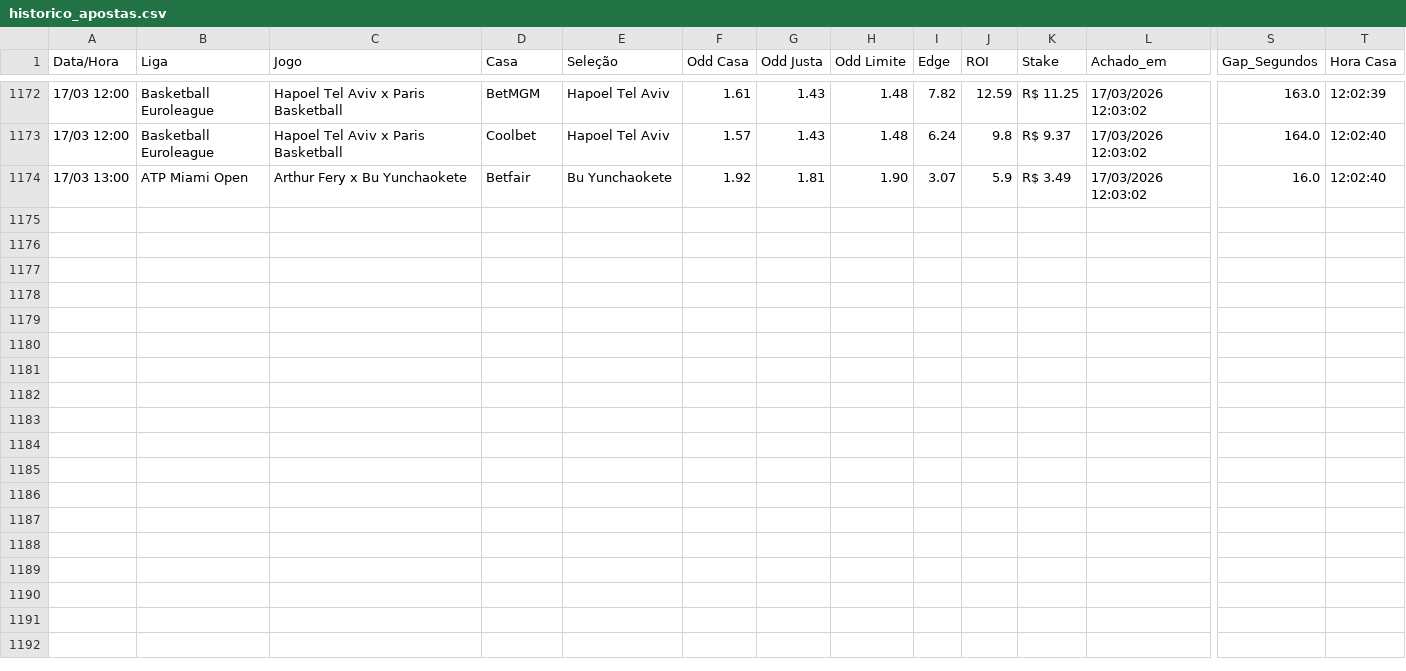
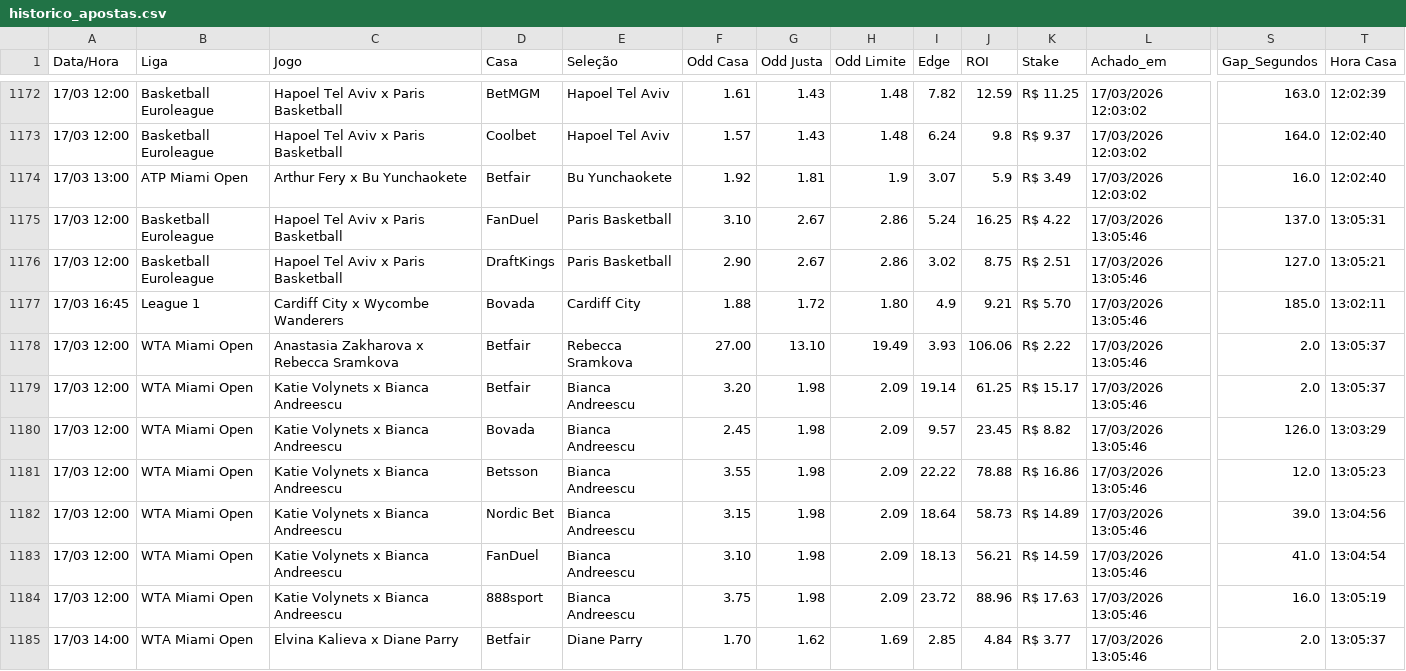
Before and after one commit to BerMontesanti/fundo-bet, a CSV file: historico_apostas.csv, drawn as a sheet; only a part is shown, gaps mark what is left out; rows hold the shown columns only; the diff names each change by its address in the sheet, - before the commit and + after, or states it on an @@ line.

```diff
--- a/historico_apostas.csv
+++ b/historico_apostas.csv
-H1174 (Odd Limite): 1.90
+H1174 (Odd Limite): 1.9
+row 1175: 17/03 12:00 | Basketball Euroleague | Hapoel Tel Aviv x Paris Basketball | FanDuel | Paris Basketball | 3.10 | 2.67 | 2.86 | 5.24 | 16.25 | R$ 4.22 | 17/03/2026 13:05:46 | 137.0 | 13:05:31
+row 1176: 17/03 12:00 | Basketball Euroleague | Hapoel Tel Aviv x Paris Basketball | DraftKings | Paris Basketball | 2.90 | 2.67 | 2.86 | 3.02 | 8.75 | R$ 2.51 | 17/03/2026 13:05:46 | 127.0 | 13:05:21
+row 1177: 17/03 16:45 | League 1 | Cardiff City x Wycombe Wanderers | Bovada | Cardiff City | 1.88 | 1.72 | 1.80 | 4.9 | 9.21 | R$ 5.70 | 17/03/2026 13:05:46 | 185.0 | 13:02:11
+row 1178: 17/03 12:00 | WTA Miami Open | Anastasia Zakharova x Rebecca Sramkova | Betfair | Rebecca Sramkova | 27.00 | 13.10 | 19.49 | 3.93 | 106.06 | R$ 2.22 | 17/03/2026 13:05:46 | 2.0 | 13:05:37
+row 1179: 17/03 12:00 | WTA Miami Open | Katie Volynets x Bianca Andreescu | Betfair | Bianca Andreescu | 3.20 | 1.98 | 2.09 | 19.14 | 61.25 | R$ 15.17 | 17/03/2026 13:05:46 | 2.0 | 13:05:37
+row 1180: 17/03 12:00 | WTA Miami Open | Katie Volynets x Bianca Andreescu | Bovada | Bianca Andreescu | 2.45 | 1.98 | 2.09 | 9.57 | 23.45 | R$ 8.82 | 17/03/2026 13:05:46 | 126.0 | 13:03:29
+row 1181: 17/03 12:00 | WTA Miami Open | Katie Volynets x Bianca Andreescu | Betsson | Bianca Andreescu | 3.55 | 1.98 | 2.09 | 22.22 | 78.88 | R$ 16.86 | 17/03/2026 13:05:46 | 12.0 | 13:05:23
+row 1182: 17/03 12:00 | WTA Miami Open | Katie Volynets x Bianca Andreescu | Nordic Bet | Bianca Andreescu | 3.15 | 1.98 | 2.09 | 18.64 | 58.73 | R$ 14.89 | 17/03/2026 13:05:46 | 39.0 | 13:04:56
+row 1183: 17/03 12:00 | WTA Miami Open | Katie Volynets x Bianca Andreescu | FanDuel | Bianca Andreescu | 3.10 | 1.98 | 2.09 | 18.13 | 56.21 | R$ 14.59 | 17/03/2026 13:05:46 | 41.0 | 13:04:54
+row 1184: 17/03 12:00 | WTA Miami Open | Katie Volynets x Bianca Andreescu | 888sport | Bianca Andreescu | 3.75 | 1.98 | 2.09 | 23.72 | 88.96 | R$ 17.63 | 17/03/2026 13:05:46 | 16.0 | 13:05:19
+row 1185: 17/03 14:00 | WTA Miami Open | Elvina Kalieva x Diane Parry | Betfair | Diane Parry | 1.70 | 1.62 | 1.69 | 2.85 | 4.84 | R$ 3.77 | 17/03/2026 13:05:46 | 2.0 | 13:05:37
```
